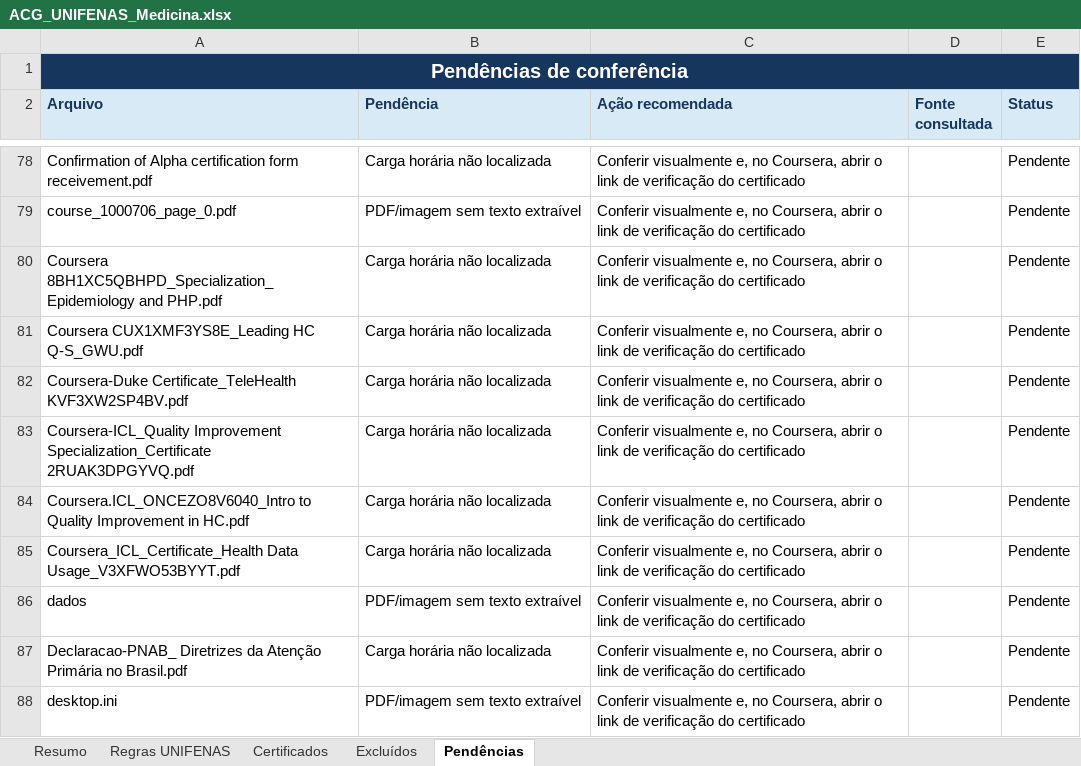
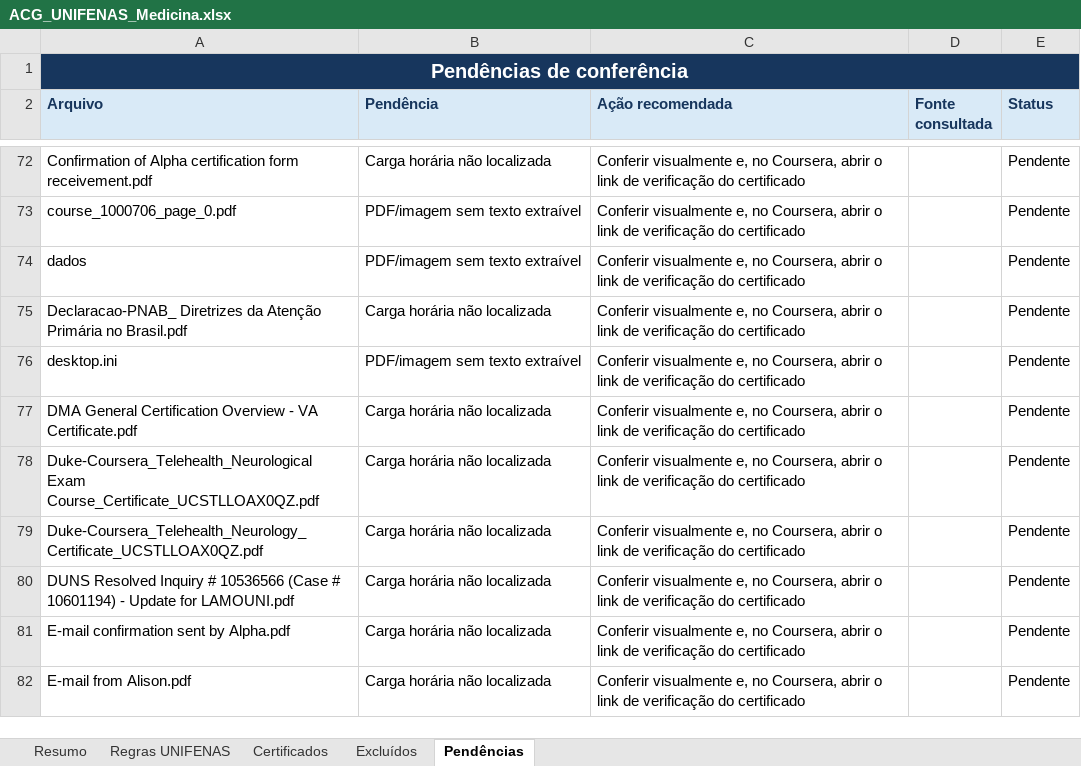
Before and after one commit to pedrolamounier/certificados, an Excel workbook: ACG_UNIFENAS_Medicina.xlsx, sheet Pendências, drawn as a sheet; only a part is shown, gaps mark what is left out; the shorter side is filled out with more unchanged rows; values as stored, in another font and other column widths than the file's, no borders; the diff covers the shown part only; the diff names each change by its address in the sheet, - before the commit and + after, or states it on an @@ line.

Commit message:
Adicionar coluna de plataforma e consolidar Coursera

```diff
--- a/ACG_UNIFENAS_Medicina.xlsx (sheet Pendências)
+++ b/ACG_UNIFENAS_Medicina.xlsx (sheet Pendências)
-row 80: Coursera 8BH1XC5QBHPD_Specialization_Epidemiology and PHP.pdf | Carga horária não localizada | Conferir visualmente e, no Coursera, abrir o link de verificação do certificado |  | Pendente
-row 81: Coursera CUX1XMF3YS8E_Leading HC Q-S_GWU.pdf | Carga horária não localizada | Conferir visualmente e, no Coursera, abrir o link de verificação do certificado |  | Pendente
-row 82: Coursera-Duke Certificate_TeleHealth KVF3XW2SP4BV.pdf | Carga horária não localizada | Conferir visualmente e, no Coursera, abrir o link de verificação do certificado |  | Pendente
-row 83: Coursera-ICL_Quality Improvement Specialization_Certificate 2RUAK3DPGYVQ.pdf | Carga horária não localizada | Conferir visualmente e, no Coursera, abrir o link de verificação do certificado |  | Pendente
-row 84: Coursera.ICL_ONCEZO8V6040_Intro to Quality Improvement in HC.pdf | Carga horária não localizada | Conferir visualmente e, no Coursera, abrir o link de verificação do certificado |  | Pendente
-row 85: Coursera_ICL_Certificate_Health Data Usage_V3XFWO53BYYT.pdf | Carga horária não localizada | Conferir visualmente e, no Coursera, abrir o link de verificação do certificado |  | Pendente
```
Also changed, not shown: 39 removed rows elsewhere in this sheet, sheet Certificados, sheet Resumo, formulas that keep their value.
